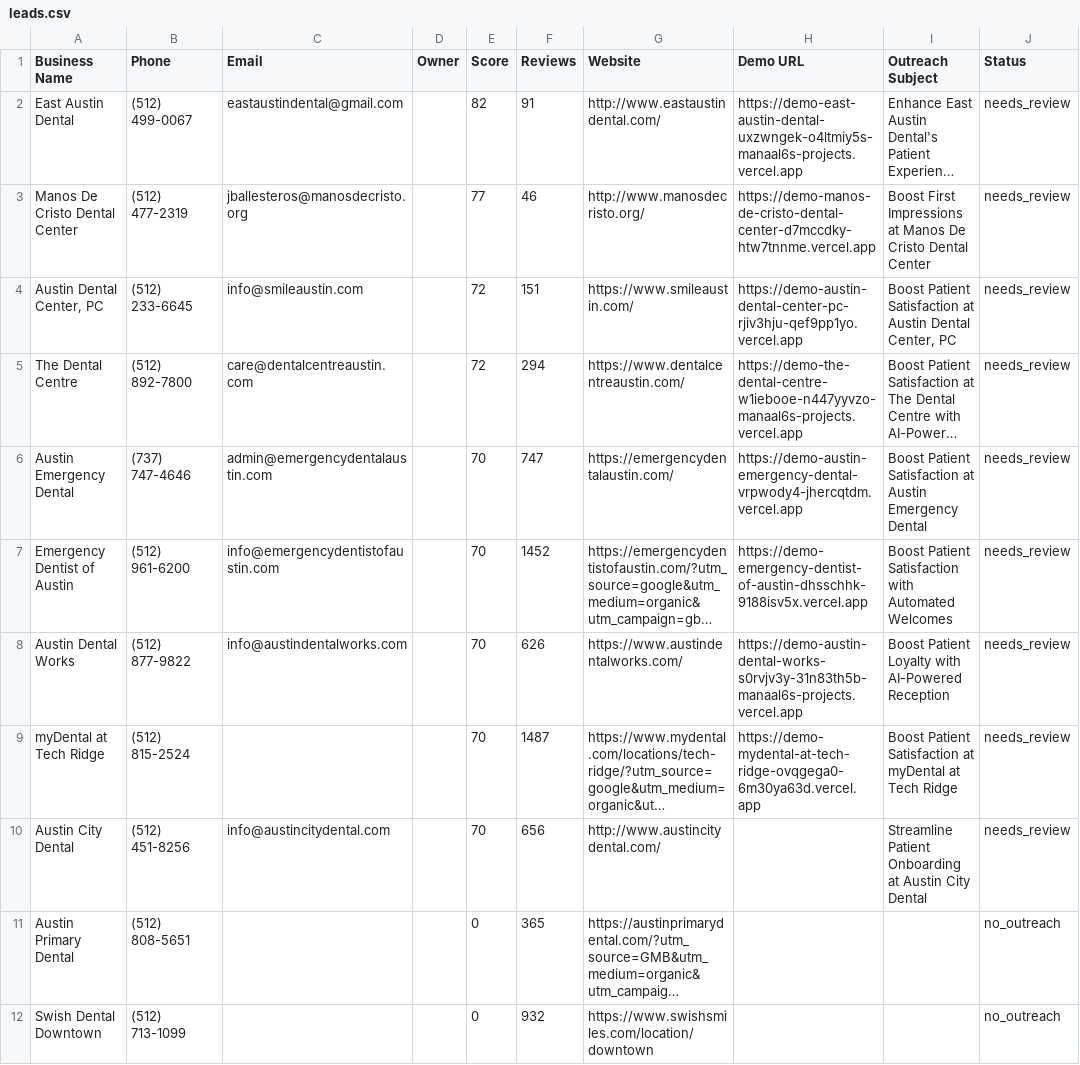
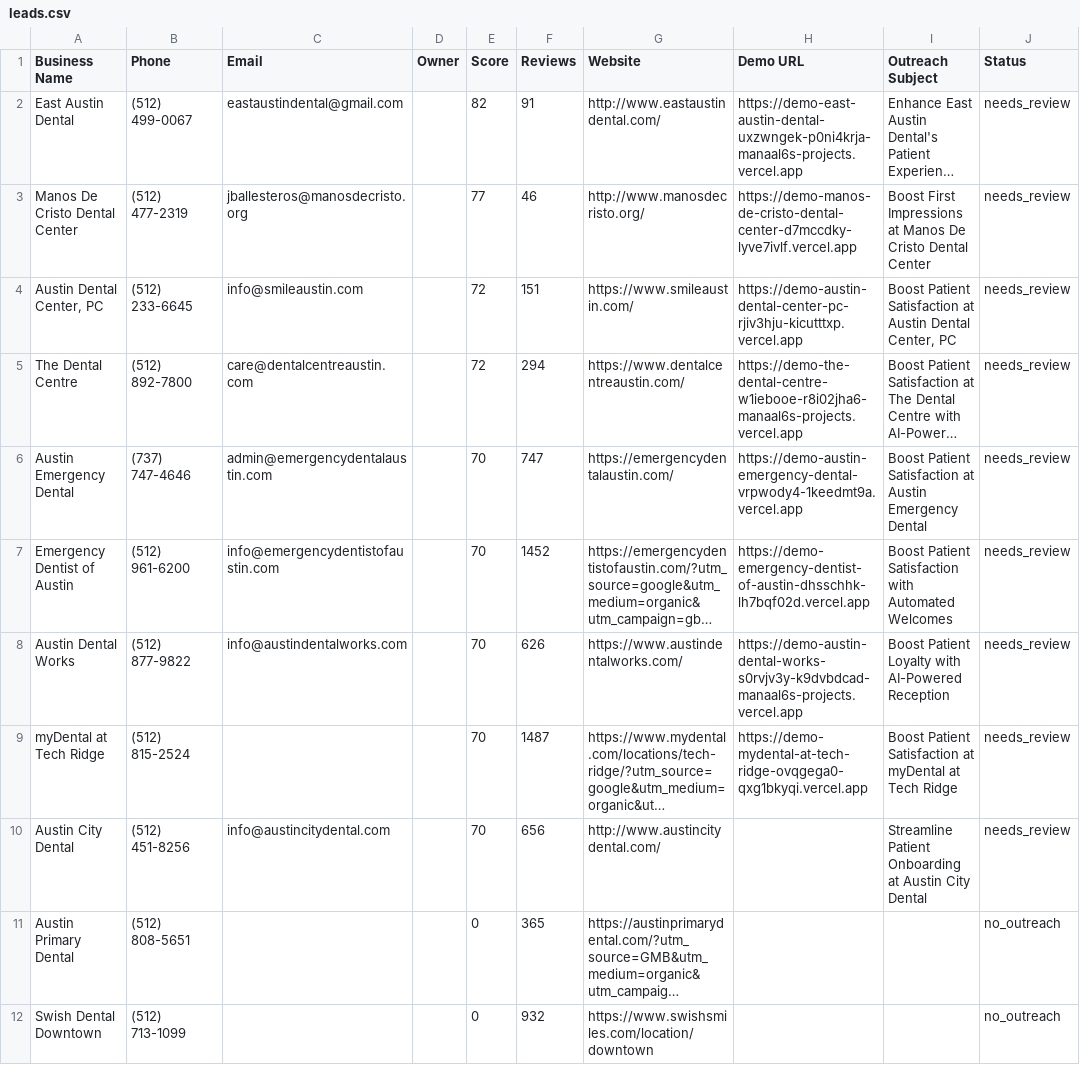
Before and after one commit to manaal6/dental-ai-agent, a CSV file: data/leads/2026-07-18/leads.csv, drawn as a sheet; long unchanged cells end in …; the diff names each change by its address in the sheet, - before the commit and + after, or states it on an @@ line.

Commit message:
Update all Vercel demos to connect call page to Render WebSocket server + fix outreach URLs

```diff
--- a/data/leads/2026-07-18/leads.csv
+++ b/data/leads/2026-07-18/leads.csv
-H2 (Demo URL): https://demo-east-austin-dental-uxzwngek-o4ltmiy5s-manaal6s-projects.vercel.app
+H2 (Demo URL): https://demo-east-austin-dental-uxzwngek-p0ni4krja-manaal6s-projects.vercel.app
-H3 (Demo URL): https://demo-manos-de-cristo-dental-center-d7mccdky-htw7tnnme.vercel.app
+H3 (Demo URL): https://demo-manos-de-cristo-dental-center-d7mccdky-lyve7ivlf.vercel.app
-H4 (Demo URL): https://demo-austin-dental-center-pc-rjiv3hju-qef9pp1yo.vercel.app
+H4 (Demo URL): https://demo-austin-dental-center-pc-rjiv3hju-kicutttxp.vercel.app
-H5 (Demo URL): https://demo-the-dental-centre-w1iebooe-n447yyvzo-manaal6s-projects.vercel.app
+H5 (Demo URL): https://demo-the-dental-centre-w1iebooe-r8i02jha6-manaal6s-projects.vercel.app
-H6 (Demo URL): https://demo-austin-emergency-dental-vrpwody4-jhercqtdm.vercel.app
+H6 (Demo URL): https://demo-austin-emergency-dental-vrpwody4-1keedmt9a.vercel.app
-H7 (Demo URL): https://demo-emergency-dentist-of-austin-dhsschhk-9188isv5x.vercel.app
+H7 (Demo URL): https://demo-emergency-dentist-of-austin-dhsschhk-lh7bqf02d.vercel.app
-H8 (Demo URL): https://demo-austin-dental-works-s0rvjv3y-31n83th5b-manaal6s-projects.vercel.app
+H8 (Demo URL): https://demo-austin-dental-works-s0rvjv3y-k9dvbdcad-manaal6s-projects.vercel.app
-H9 (Demo URL): https://demo-mydental-at-tech-ridge-ovqgega0-6m30ya63d.vercel.app
+H9 (Demo URL): https://demo-mydental-at-tech-ridge-ovqgega0-qxg1bkyqi.vercel.app
```
Also changed, not shown: 7 other files.
